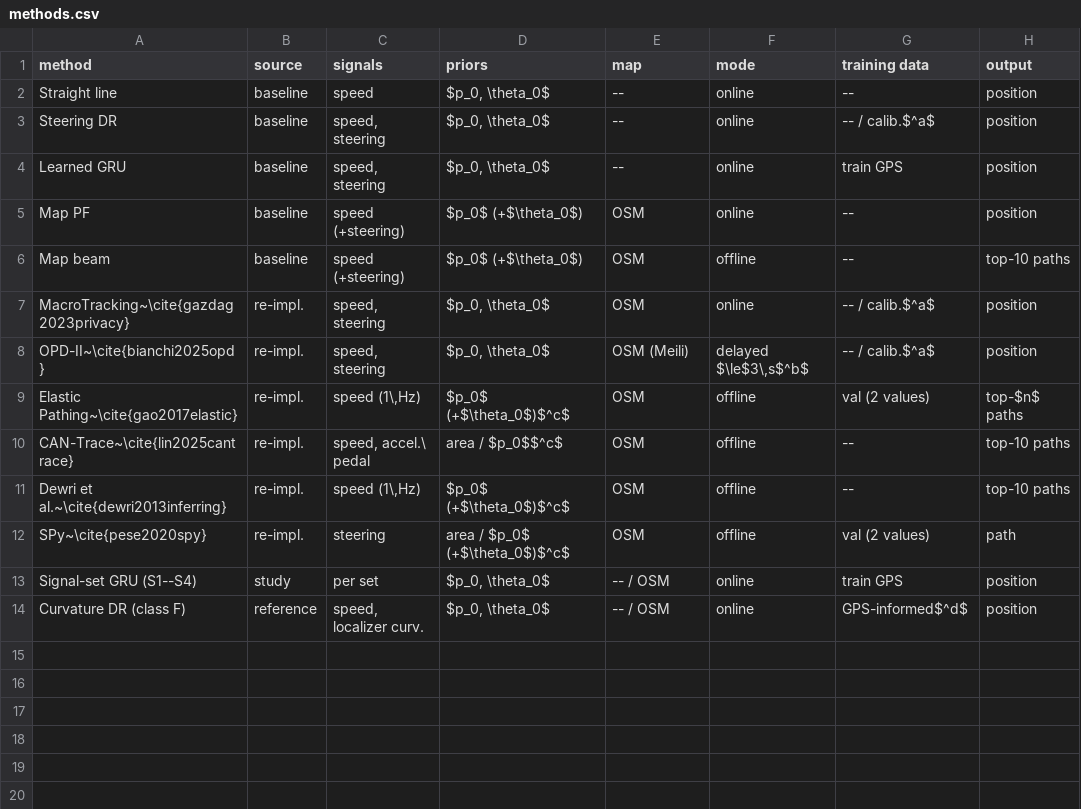
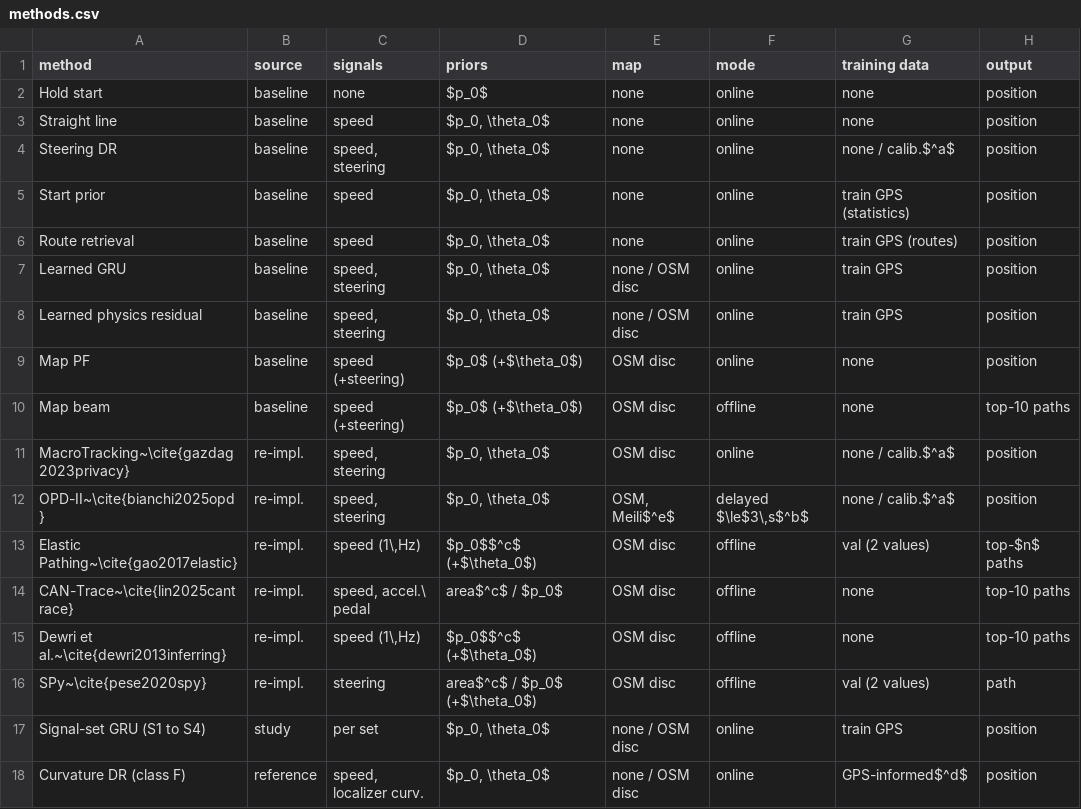
Before and after one commit to WangYuHang-cmd/GPS--CAN, a CSV file: reports/icde/tables/methods.csv, drawn as a sheet.

```diff
--- a/reports/icde/tables/methods.csv
+++ b/reports/icde/tables/methods.csv
@@ -1,14 +1,18 @@
 method,source,signals,priors,map,mode,training data,output
-Straight line,baseline,speed,"$p_0, \theta_0$",--,online,--,position
-Steering DR,baseline,"speed, steering","$p_0, \theta_0$",--,online,-- / calib.$^a$,position
-Learned GRU,baseline,"speed, steering","$p_0, \theta_0$",--,online,train GPS,position
-Map PF,baseline,speed (+steering),$p_0$ (+$\theta_0$),OSM,online,--,position
-Map beam,baseline,speed (+steering),$p_0$ (+$\theta_0$),OSM,offline,--,top-10 paths
-MacroTracking~\cite{gazdag2023privacy},re-impl.,"speed, steering","$p_0, \theta_0$",OSM,online,-- / calib.$^a$,position
-OPD-II~\cite{bianchi2025opd},re-impl.,"speed, steering","$p_0, \theta_0$",OSM (Meili),"delayed $\le$3\,s$^b$",-- / calib.$^a$,position
-Elastic Pathing~\cite{gao2017elastic},re-impl.,"speed (1\,Hz)",$p_0$ (+$\theta_0$)$^c$,OSM,offline,val (2 values),top-$n$ paths
-CAN-Trace~\cite{lin2025cantrace},re-impl.,"speed, accel.\ pedal",area / $p_0$$^c$,OSM,offline,--,top-10 paths
-Dewri et al.~\cite{dewri2013inferring},re-impl.,"speed (1\,Hz)",$p_0$ (+$\theta_0$)$^c$,OSM,offline,--,top-10 paths
-SPy~\cite{pese2020spy},re-impl.,steering,area / $p_0$ (+$\theta_0$)$^c$,OSM,offline,val (2 values),path
-Signal-set GRU (S1--S4),study,per set,"$p_0, \theta_0$",-- / OSM,online,train GPS,position
-Curvature DR (class F),reference,"speed, localizer curv.","$p_0, \theta_0$",-- / OSM,online,GPS-informed$^d$,position
+Hold start,baseline,none,$p_0$,none,online,none,position
+Straight line,baseline,speed,"$p_0, \theta_0$",none,online,none,position
+Steering DR,baseline,"speed, steering","$p_0, \theta_0$",none,online,none / calib.$^a$,position
+Start prior,baseline,speed,"$p_0, \theta_0$",none,online,train GPS (statistics),position
+Route retrieval,baseline,speed,"$p_0, \theta_0$",none,online,train GPS (routes),position
+Learned GRU,baseline,"speed, steering","$p_0, \theta_0$",none / OSM disc,online,train GPS,position
+Learned physics residual,baseline,"speed, steering","$p_0, \theta_0$",none / OSM disc,online,train GPS,position
+Map PF,baseline,speed (+steering),$p_0$ (+$\theta_0$),OSM disc,online,none,position
+Map beam,baseline,speed (+steering),$p_0$ (+$\theta_0$),OSM disc,offline,none,top-10 paths
+MacroTracking~\cite{gazdag2023privacy},re-impl.,"speed, steering","$p_0, \theta_0$",OSM disc,online,none / calib.$^a$,position
+OPD-II~\cite{bianchi2025opd},re-impl.,"speed, steering","$p_0, \theta_0$","OSM, Meili$^e$","delayed $\le$3\,s$^b$",none / calib.$^a$,position
+Elastic Pathing~\cite{gao2017elastic},re-impl.,"speed (1\,Hz)",$p_0$$^c$ (+$\theta_0$),OSM disc,offline,val (2 values),top-$n$ paths
+CAN-Trace~\cite{lin2025cantrace},re-impl.,"speed, accel.\ pedal",area$^c$ / $p_0$,OSM disc,offline,none,top-10 paths
+Dewri et al.~\cite{dewri2013inferring},re-impl.,"speed (1\,Hz)",$p_0$$^c$ (+$\theta_0$),OSM disc,offline,none,top-10 paths
+SPy~\cite{pese2020spy},re-impl.,steering,area$^c$ / $p_0$ (+$\theta_0$),OSM disc,offline,val (2 values),path
+Signal-set GRU (S1 to S4),study,per set,"$p_0, \theta_0$",none / OSM disc,online,train GPS,position
+Curvature DR (class F),reference,"speed, localizer curv.","$p_0, \theta_0$",none / OSM disc,online,GPS-informed$^d$,position
```
Also changed, not shown: 19 other files.
